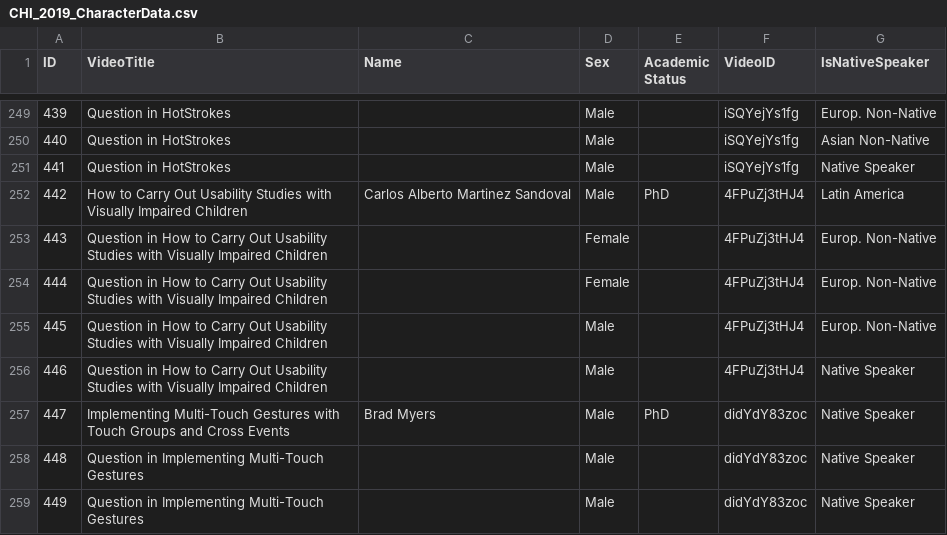
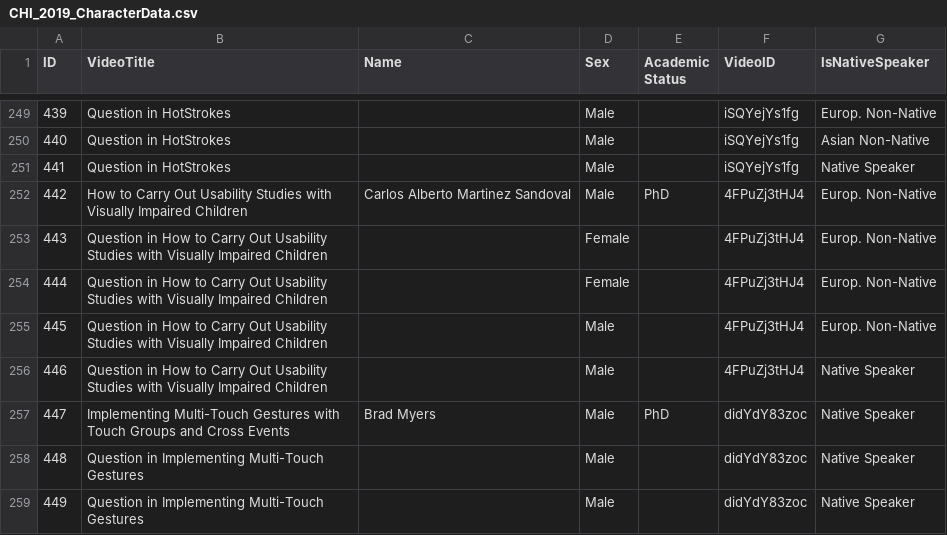
Before and after one commit to EJKraft/MasterThesis, a CSV file: Analysis/1_General_Analysis_CHI_2019/CHI_2019_CharacterData.csv, drawn as a sheet; only a part is shown, gaps mark what is left out.

```diff
--- a/Analysis/1_General_Analysis_CHI_2019/CHI_2019_CharacterData.csv
+++ b/Analysis/1_General_Analysis_CHI_2019/CHI_2019_CharacterData.csv
@@ -251,3 +251,3 @@ ID,VideoTitle,Name,Sex,Academic Status,VideoID,IsNativeSpeaker
 441,Question in HotStrokes,,Male,,iSQYejYs1fg,Native Speaker
-442,How to Carry Out Usability Studies with Visually Impaired Children,Carlos Alberto Martinez Sandoval,Male,PhD,4FPuZj3tHJ4,Latin America
+442,How to Carry Out Usability Studies with Visually Impaired Children,Carlos Alberto Martinez Sandoval,Male,PhD,4FPuZj3tHJ4,Europ. Non-Native
 443,Question in How to Carry Out Usability Studies with Visually Impaired Children,,Female,,4FPuZj3tHJ4,Europ. Non-Native
```
Also changed, not shown: Analysis/2_Comparing_Answers/CHI_2019_CharacterData.csv, Analysis/3_Comparing_Questions/CHI_2019_CharacterData.csv, 43 other files.
